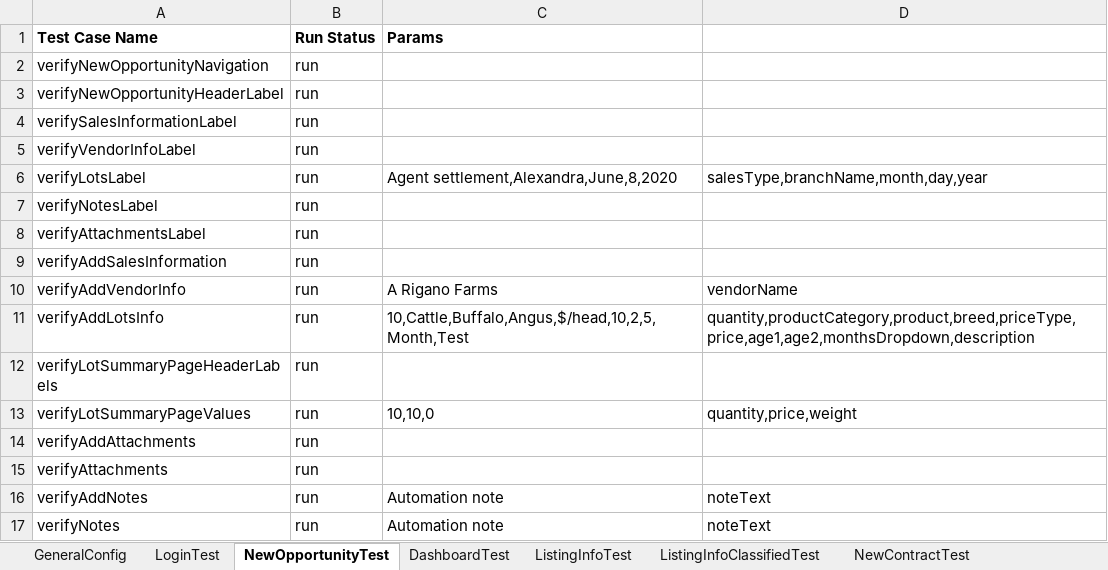
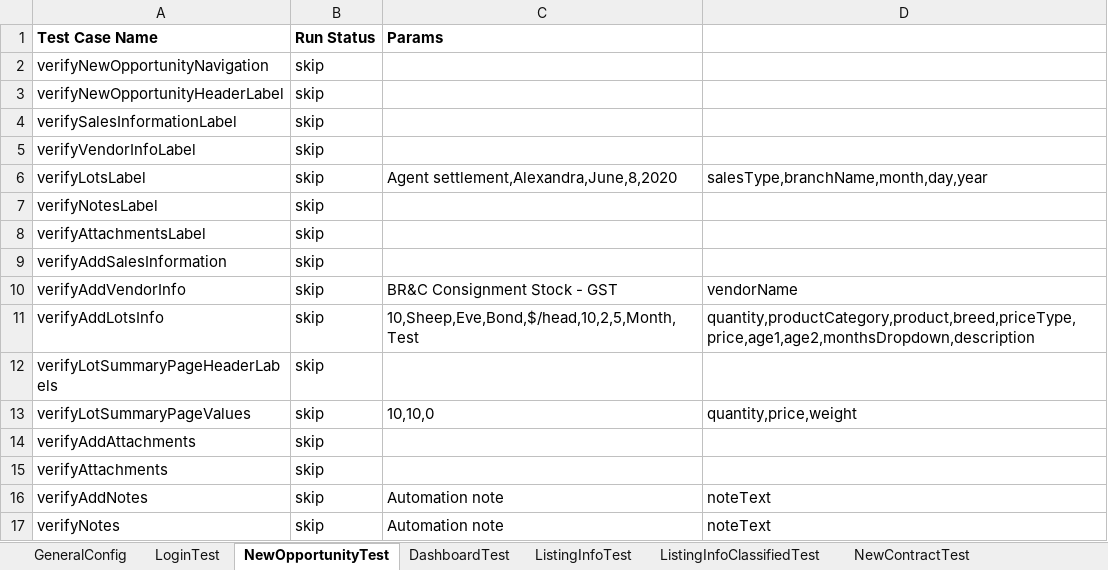
Before and after one commit to plasmacomp/landmark-test-automation, an Excel workbook: src/main/resources/testdata.xlsx, sheet NewOpportunityTest, drawn as a sheet; values as stored, in another font and other column widths than the file's, no borders; the diff names each change by its address in the sheet, - before the commit and + after, or states it on an @@ line.

Commit message:
fixed listing info sheep classified

```diff
--- a/src/main/resources/testdata.xlsx (sheet NewOpportunityTest)
+++ b/src/main/resources/testdata.xlsx (sheet NewOpportunityTest)
-B2:B17 (Run Status): run
+B2:B17 (Run Status): skip
-C10 (Params): A Rigano Farms
+C10 (Params): BR&C Consignment Stock - GST
-C11 (Params): 10,Cattle,Buffalo,Angus,$/head,10,2,5,Month,Test
+C11 (Params): 10,Sheep,Eve,Bond,$/head,10,2,5,Month,Test
```
Also changed, not shown: sheet NewContractDashboardTest, sheet DashboardTest, sheet ListingInfoSheepClassified, 9 other files.
